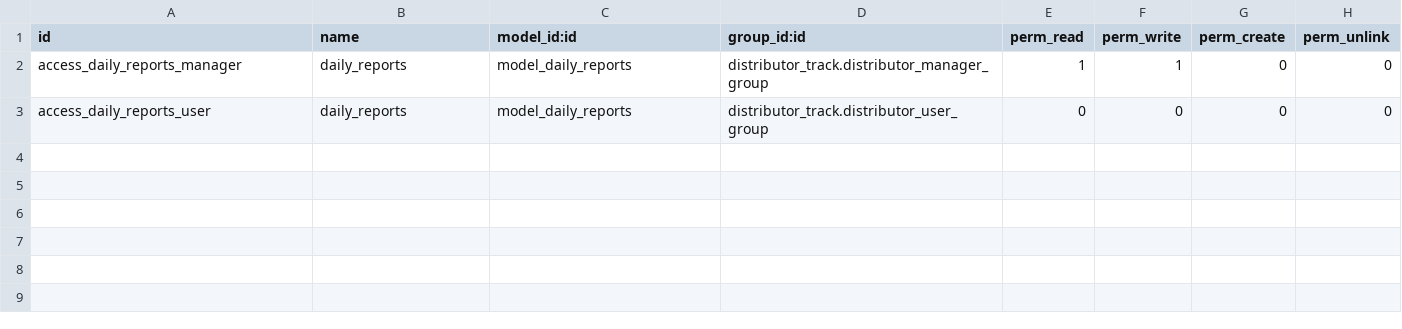
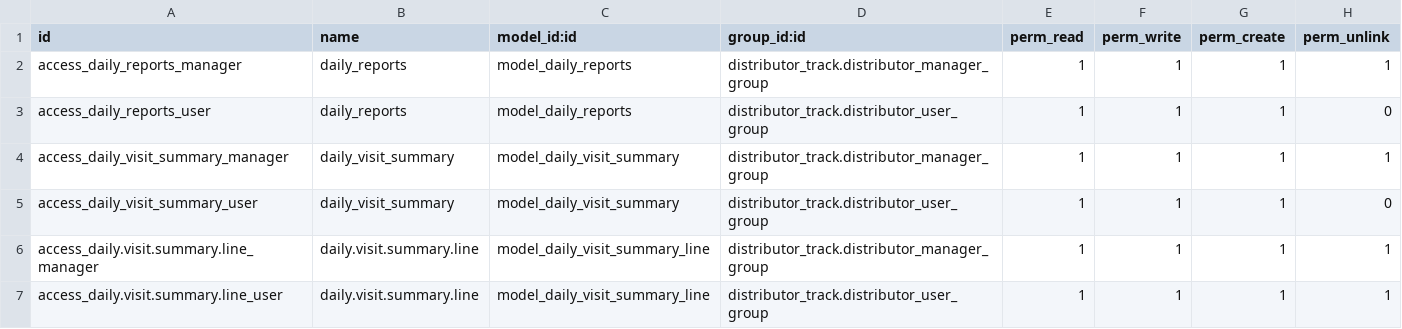
Before and after one commit to ABDULLAHRIAD3/distributor_track, a CSV file: security/ir.model.access.csv, drawn as a sheet.

```diff
--- a/security/ir.model.access.csv
+++ b/security/ir.model.access.csv
@@ -1,3 +1,7 @@
 id,name,model_id:id,group_id:id,perm_read,perm_write,perm_create,perm_unlink
-access_daily_reports_manager,daily_reports,model_daily_reports,distributor_track.distributor_manager_group,1,1,0,0
-access_daily_reports_user,daily_reports,model_daily_reports,distributor_track.distributor_user_group,0,0,0,0
+access_daily_reports_manager,daily_reports,model_daily_reports,distributor_track.distributor_manager_group,1,1,1,1
+access_daily_reports_user,daily_reports,model_daily_reports,distributor_track.distributor_user_group,1,1,1,0
+access_daily_visit_summary_manager,daily_visit_summary,model_daily_visit_summary,distributor_track.distributor_manager_group,1,1,1,1
+access_daily_visit_summary_user,daily_visit_summary,model_daily_visit_summary,distributor_track.distributor_user_group,1,1,1,0
+access_daily.visit.summary.line_manager,daily.visit.summary.line,model_daily_visit_summary_line,distributor_track.distributor_manager_group,1,1,1,1
+access_daily.visit.summary.line_user,daily.visit.summary.line,model_daily_visit_summary_line,distributor_track.distributor_user_group,1,1,1,1
```
Also changed, not shown: 13 other files.
